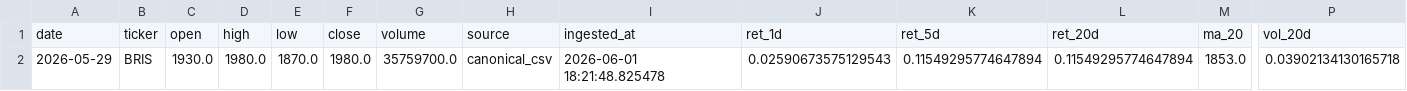
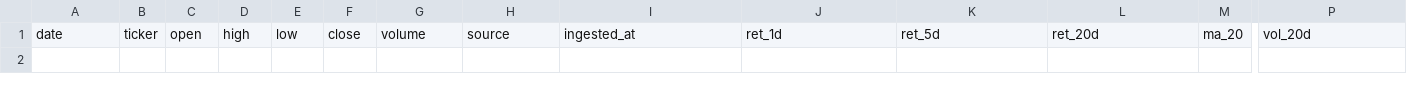
Before and after one commit to Rajapranata512/idx-trading-lab, a CSV file: reports/top_t1.csv, drawn as a sheet; only a part is shown, gaps mark what is left out; rows hold the shown columns only; the diff names each change by its address in the sheet, - before the commit and + after, or states it on an @@ line.

```diff
--- a/reports/top_t1.csv
+++ b/reports/top_t1.csv
-row 2: 2026-05-29 | BRIS | 1930.0 | 1980.0 | 1870.0 | 1980.0 | 35759700.0 | canonical_csv | 2026-06-01 18:21:48.825478 | 0.02590673575129543 | 0.11549295774647894 | 0.11549295774647894 | 1853.0 | 0.03902134130165718
```
Also changed, not shown: data/raw/prices_daily.csv, reports/daily_report.csv, 45 other files.
